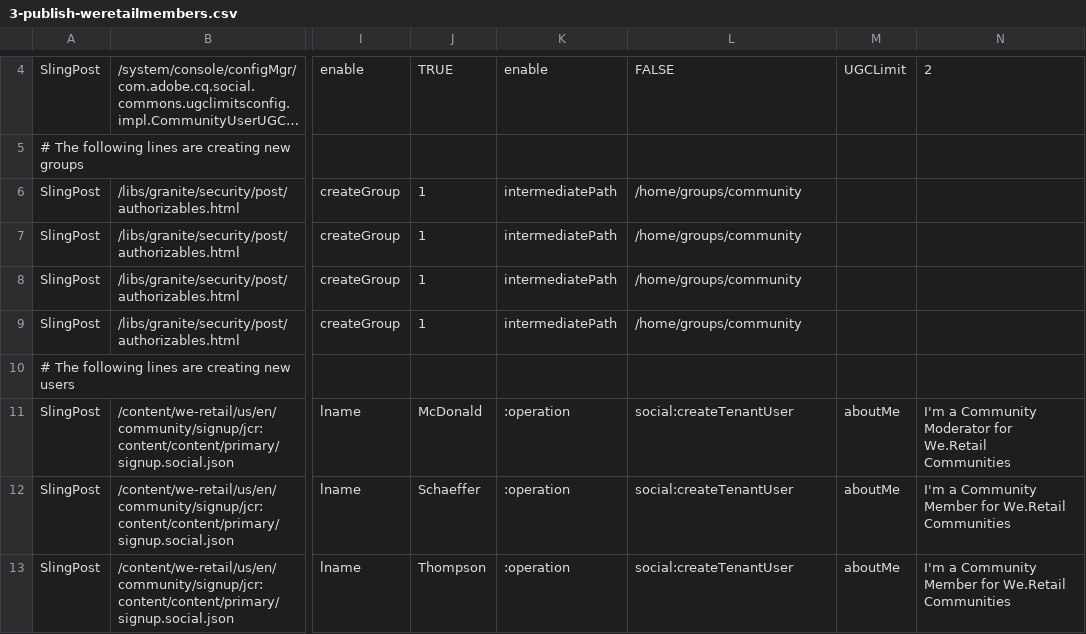
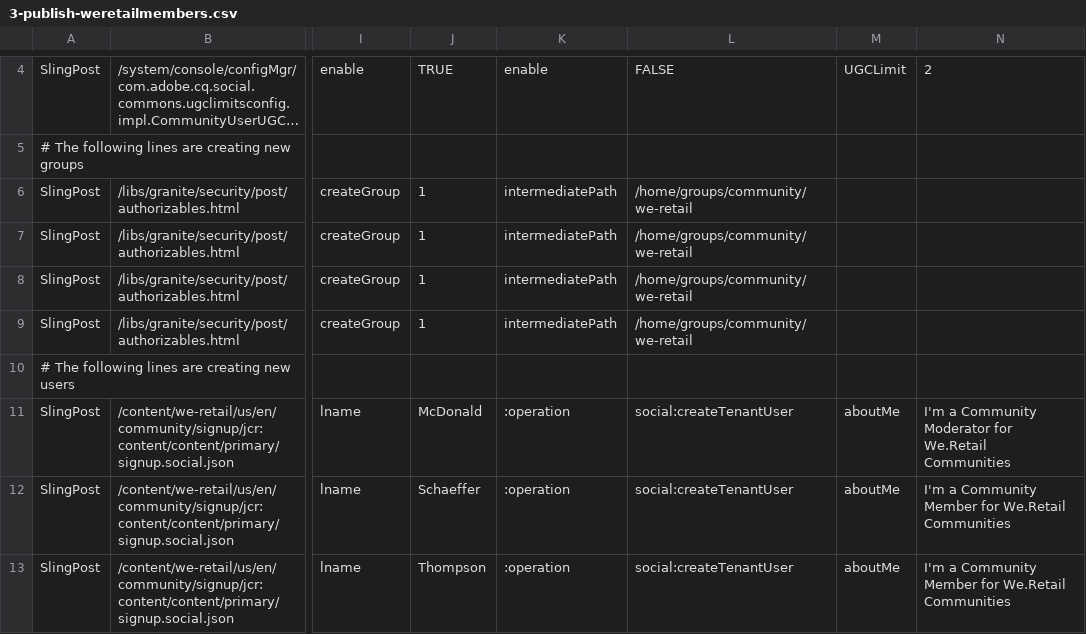
Before and after one commit to Adobe-Marketing-Cloud/aem-sample-we-retail-communities, a CSV file: ui.content/src/main/content/jcr_root/etc/community/we-retail/3-publish-weretailmembers.csv, drawn as a sheet; only a part is shown, gaps mark what is left out; long unchanged cells end in …; the diff names each change by its address in the sheet, - before the commit and + after, or states it on an @@ line.

```diff
--- a/ui.content/src/main/content/jcr_root/etc/community/we-retail/3-publish-weretailmembers.csv
+++ b/ui.content/src/main/content/jcr_root/etc/community/we-retail/3-publish-weretailmembers.csv
-L6:L9: /home/groups/community
+L6:L9: /home/groups/community/we-retail
```
Also changed, not shown: ui.content/src/main/content/jcr_root/etc/community/we-retail/1-publish-weretailugc.csv, ui.content/src/main/content/jcr_root/etc/community/we-retail/2-author-weretailsite.csv, 1 other file.
